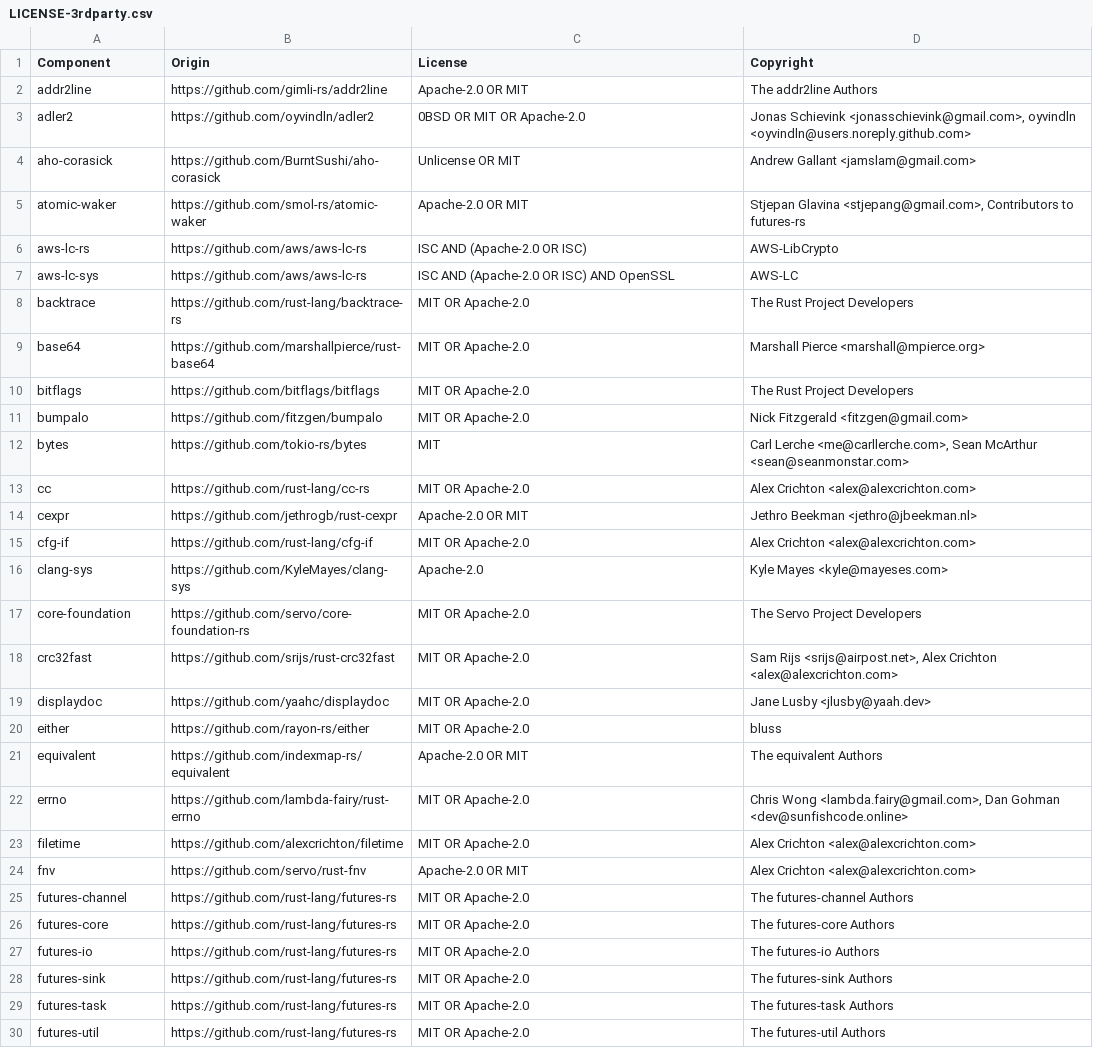
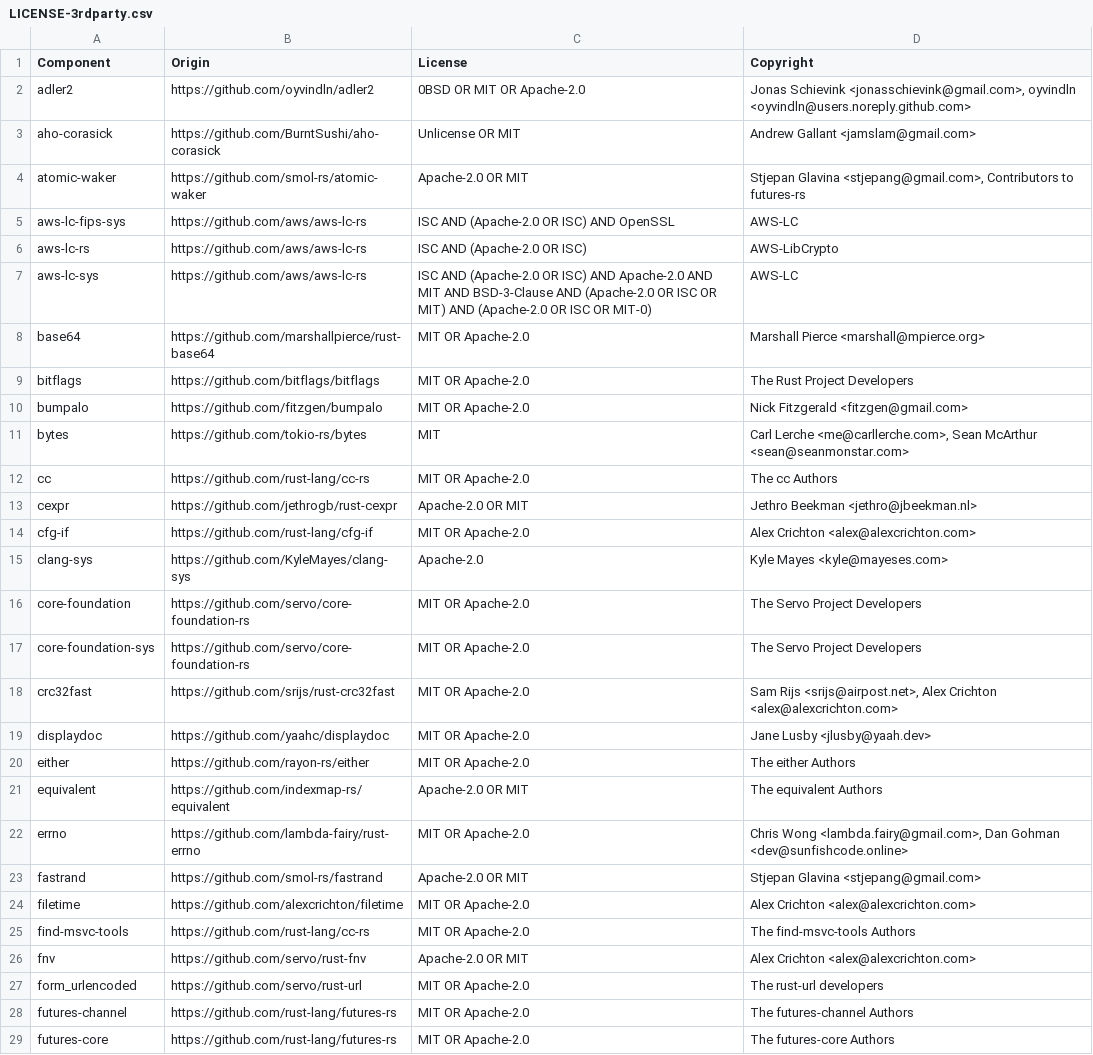
Before and after one commit to DataDog/libddwaf-rust, a CSV file: LICENSE-3rdparty.csv, drawn as a sheet; only a part is shown; the shorter side is filled out with more unchanged rows; the diff covers the shown part only.

```diff
--- a/LICENSE-3rdparty.csv
+++ b/LICENSE-3rdparty.csv
@@ -1,3 +1,2 @@
 Component,Origin,License,Copyright
-addr2line,https://github.com/gimli-rs/addr2line,Apache-2.0 OR MIT,The addr2line Authors
 adler2,https://github.com/oyvindln/adler2,0BSD OR MIT OR Apache-2.0,"Jonas Schievink <jonasschievink@gmail.com>, oyvindln <oyvindln@users.noreply.github.com>"
@@ -5,5 +4,5 @@ aho-corasick,https://github.com/BurntSushi/aho-corasick,Unlicense OR MIT,Andrew
 atomic-waker,https://github.com/smol-rs/atomic-waker,Apache-2.0 OR MIT,"Stjepan Glavina <stjepang@gmail.com>, Contributors to futures-rs"
+aws-lc-fips-sys,https://github.com/aws/aws-lc-rs,ISC AND (Apache-2.0 OR ISC) AND OpenSSL,AWS-LC
 aws-lc-rs,https://github.com/aws/aws-lc-rs,ISC AND (Apache-2.0 OR ISC),AWS-LibCrypto
-aws-lc-sys,https://github.com/aws/aws-lc-rs,ISC AND (Apache-2.0 OR ISC) AND OpenSSL,AWS-LC
-backtrace,https://github.com/rust-lang/backtrace-rs,MIT OR Apache-2.0,The Rust Project Developers
+aws-lc-sys,https://github.com/aws/aws-lc-rs,ISC AND (Apache-2.0 OR ISC) AND Apache-2.0 AND MIT AND BSD-3-Clause AND (Apache-2.0 OR ISC OR MIT) AND (Apache-2.0 OR ISC OR MIT-0),AWS-LC
 base64,https://github.com/marshallpierce/rust-base64,MIT OR Apache-2.0,Marshall Pierce <marshall@mpierce.org>
@@ -12,3 +11,3 @@ bumpalo,https://github.com/fitzgen/bumpalo,MIT OR Apache-2.0,Nick Fitzgerald <fi
 bytes,https://github.com/tokio-rs/bytes,MIT,"Carl Lerche <me@carllerche.com>, Sean McArthur <sean@seanmonstar.com>"
-cc,https://github.com/rust-lang/cc-rs,MIT OR Apache-2.0,Alex Crichton <alex@alexcrichton.com>
+cc,https://github.com/rust-lang/cc-rs,MIT OR Apache-2.0,The cc Authors
 cexpr,https://github.com/jethrogb/rust-cexpr,Apache-2.0 OR MIT,Jethro Beekman <jethro@jbeekman.nl>
@@ -17,9 +16,13 @@ clang-sys,https://github.com/KyleMayes/clang-sys,Apache-2.0,Kyle Mayes <kyle@may
 core-foundation,https://github.com/servo/core-foundation-rs,MIT OR Apache-2.0,The Servo Project Developers
+core-foundation-sys,https://github.com/servo/core-foundation-rs,MIT OR Apache-2.0,The Servo Project Developers
 crc32fast,https://github.com/srijs/rust-crc32fast,MIT OR Apache-2.0,"Sam Rijs <srijs@airpost.net>, Alex Crichton <alex@alexcrichton.com>"
 displaydoc,https://github.com/yaahc/displaydoc,MIT OR Apache-2.0,Jane Lusby <jlusby@yaah.dev>
-either,https://github.com/rayon-rs/either,MIT OR Apache-2.0,bluss
+either,https://github.com/rayon-rs/either,MIT OR Apache-2.0,The either Authors
 equivalent,https://github.com/indexmap-rs/equivalent,Apache-2.0 OR MIT,The equivalent Authors
 errno,https://github.com/lambda-fairy/rust-errno,MIT OR Apache-2.0,"Chris Wong <lambda.fairy@gmail.com>, Dan Gohman <dev@sunfishcode.online>"
+fastrand,https://github.com/smol-rs/fastrand,Apache-2.0 OR MIT,Stjepan Glavina <stjepang@gmail.com>
 filetime,https://github.com/alexcrichton/filetime,MIT OR Apache-2.0,Alex Crichton <alex@alexcrichton.com>
+find-msvc-tools,https://github.com/rust-lang/cc-rs,MIT OR Apache-2.0,The find-msvc-tools Authors
 fnv,https://github.com/servo/rust-fnv,Apache-2.0  OR  MIT,Alex Crichton <alex@alexcrichton.com>
+form_urlencoded,https://github.com/servo/rust-url,MIT OR Apache-2.0,The rust-url developers
 futures-channel,https://github.com/rust-lang/futures-rs,MIT OR Apache-2.0,The futures-channel Authors
```
Also changed, not shown: 19 added rows, 16 removed rows and 15 edited cells elsewhere in this file, 3 other files.
